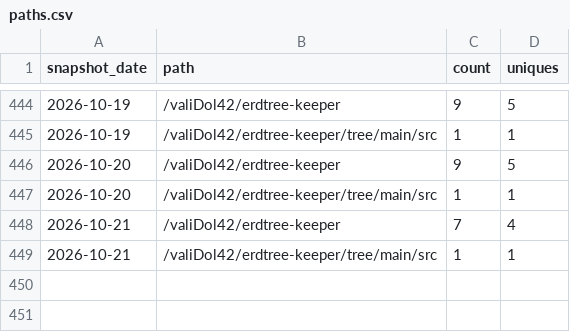
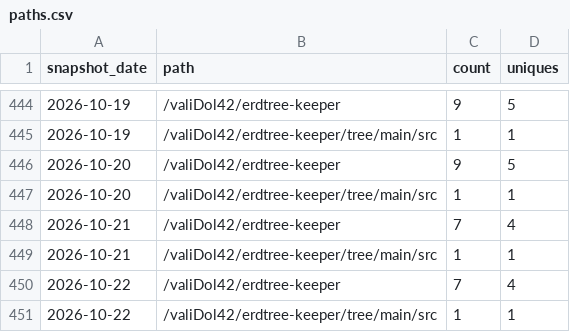
Before and after one commit to valiDol42/erdtree-keeper, a CSV file: stats/paths.csv, drawn as a sheet; only a part is shown, gaps mark what is left out; the diff names each change by its address in the sheet, - before the commit and + after, or states it on an @@ line.

```diff
--- a/stats/paths.csv
+++ b/stats/paths.csv
+row 450: 2026-10-22 | /valiDol42/erdtree-keeper | 7 | 4
+row 451: 2026-10-22 | /valiDol42/erdtree-keeper/tree/main/src | 1 | 1
```
Also changed, not shown: stats/downloads.csv, stats/referrers.csv, 2 other files.
